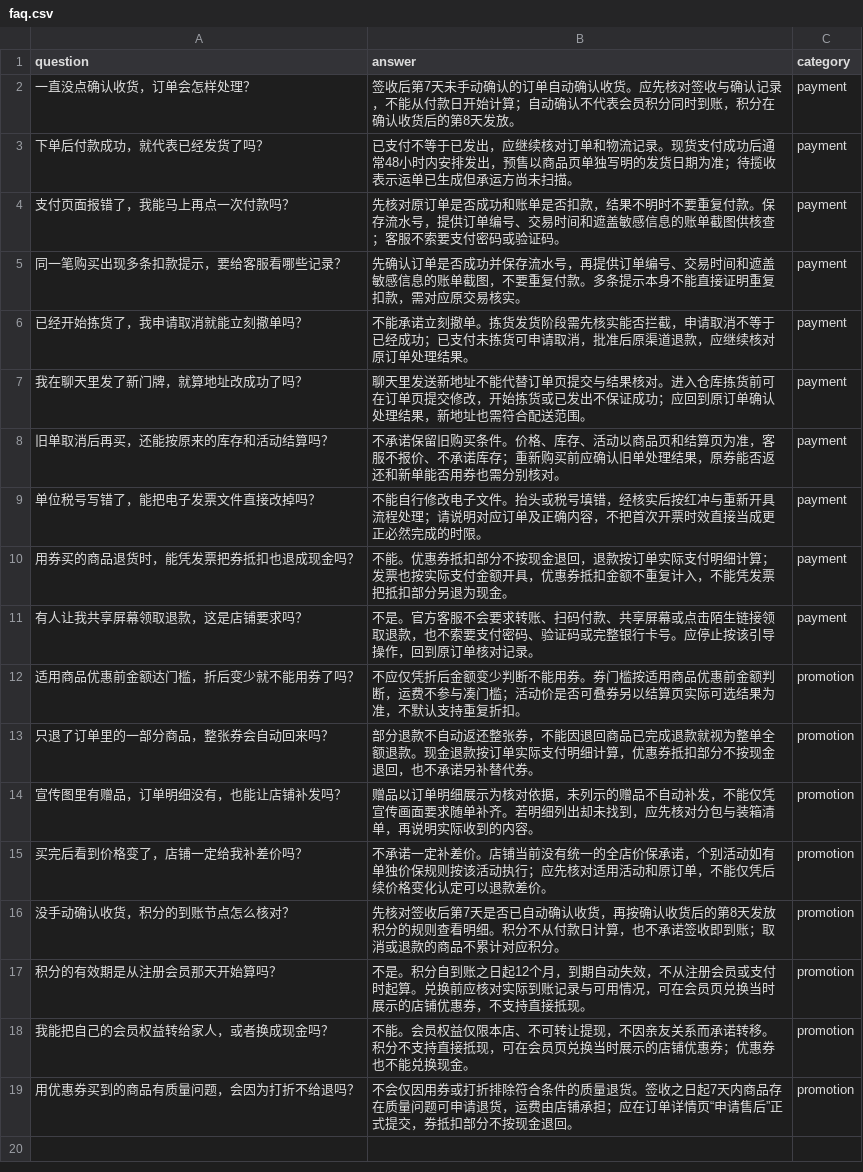
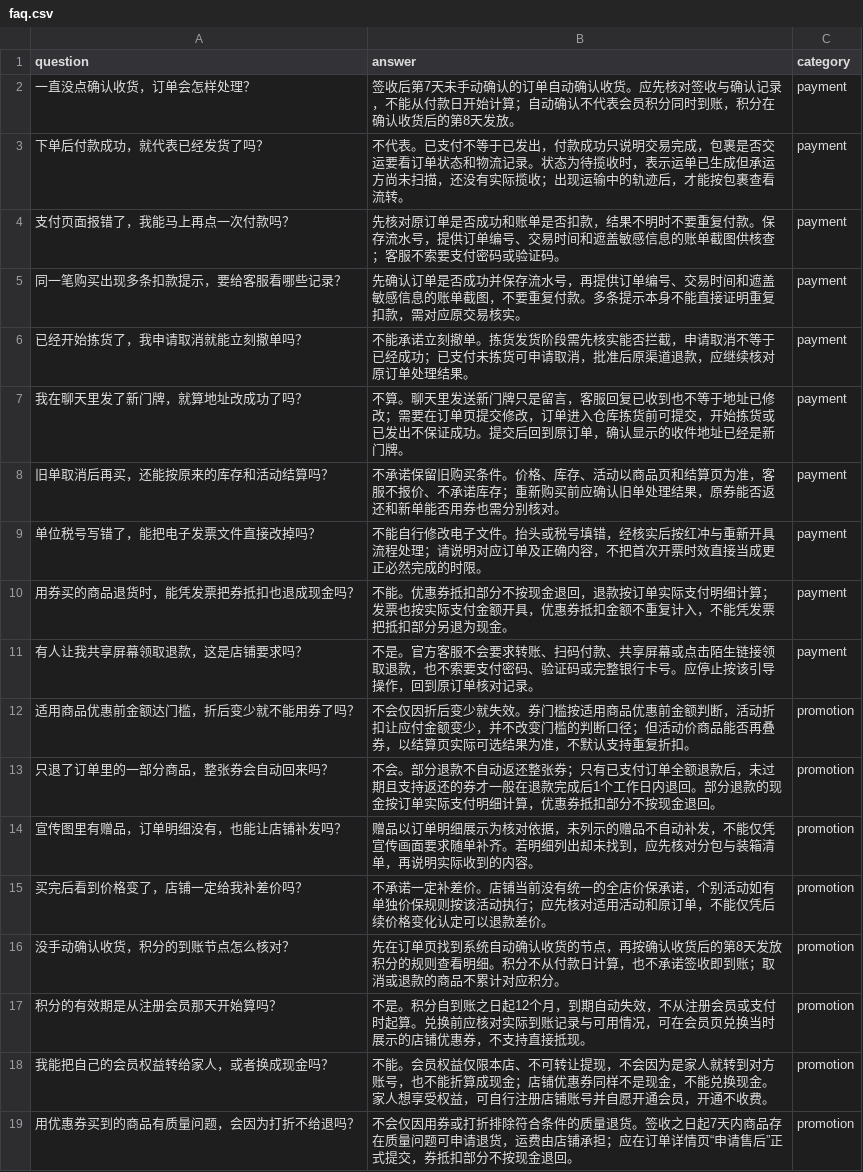
Before and after one commit to AllenLQJ/EcomRAG, a CSV file: data/docs_new/order_promo/faq.csv, drawn as a sheet.

```diff
--- a/data/docs_new/order_promo/faq.csv
+++ b/data/docs_new/order_promo/faq.csv
@@ -2,3 +2,3 @@ question,answer,category
 一直没点确认收货，订单会怎样处理？,签收后第7天未手动确认的订单自动确认收货。应先核对签收与确认记录，不能从付款日开始计算；自动确认不代表会员积分同时到账，积分在确认收货后的第8天发放。,payment
-下单后付款成功，就代表已经发货了吗？,已支付不等于已发出，应继续核对订单和物流记录。现货支付成功后通常48小时内安排发出，预售以商品页单独写明的发货日期为准；待揽收表示运单已生成但承运方尚未扫描。,payment
+下单后付款成功，就代表已经发货了吗？,不代表。已支付不等于已发出，付款成功只说明交易完成，包裹是否交运要看订单状态和物流记录。状态为待揽收时，表示运单已生成但承运方尚未扫描，还没有实际揽收；出现运输中的轨迹后，才能按包裹查看流转。,payment
 支付页面报错了，我能马上再点一次付款吗？,先核对原订单是否成功和账单是否扣款，结果不明时不要重复付款。保存流水号，提供订单编号、交易时间和遮盖敏感信息的账单截图供核查；客服不索要支付密码或验证码。,payment
@@ -6,3 +6,3 @@ question,answer,category
 已经开始拣货了，我申请取消就能立刻撤单吗？,不能承诺立刻撤单。拣货发货阶段需先核实能否拦截，申请取消不等于已经成功；已支付未拣货可申请取消，批准后原渠道退款，应继续核对原订单处理结果。,payment
-我在聊天里发了新门牌，就算地址改成功了吗？,聊天里发送新地址不能代替订单页提交与结果核对。进入仓库拣货前可在订单页提交修改，开始拣货或已发出不保证成功；应回到原订单确认处理结果，新地址也需符合配送范围。,payment
+我在聊天里发了新门牌，就算地址改成功了吗？,不算。聊天里发送新门牌只是留言，客服回复已收到也不等于地址已修改；需要在订单页提交修改，订单进入仓库拣货前可提交，开始拣货或已发出不保证成功。提交后回到原订单，确认显示的收件地址已经是新门牌。,payment
 旧单取消后再买，还能按原来的库存和活动结算吗？,不承诺保留旧购买条件。价格、库存、活动以商品页和结算页为准，客服不报价、不承诺库存；重新购买前应确认旧单处理结果，原券能否返还和新单能否用券也需分别核对。,payment
@@ -11,9 +11,9 @@ question,answer,category
 有人让我共享屏幕领取退款，这是店铺要求吗？,不是。官方客服不会要求转账、扫码付款、共享屏幕或点击陌生链接领取退款，也不索要支付密码、验证码或完整银行卡号。应停止按该引导操作，回到原订单核对记录。,payment
-适用商品优惠前金额达门槛，折后变少就不能用券了吗？,不应仅凭折后金额变少判断不能用券。券门槛按适用商品优惠前金额判断，运费不参与凑门槛；活动价是否可叠券另以结算页实际可选结果为准，不默认支持重复折扣。,promotion
-只退了订单里的一部分商品，整张券会自动回来吗？,部分退款不自动返还整张券，不能因退回商品已完成退款就视为整单全额退款。现金退款按订单实际支付明细计算，优惠券抵扣部分不按现金退回，也不承诺另补替代券。,promotion
+适用商品优惠前金额达门槛，折后变少就不能用券了吗？,不会仅因折后变少就失效。券门槛按适用商品优惠前金额判断，活动折扣让应付金额变少，并不改变门槛的判断口径；但活动价商品能否再叠券，以结算页实际可选结果为准，不默认支持重复折扣。,promotion
+只退了订单里的一部分商品，整张券会自动回来吗？,不会。部分退款不自动返还整张券；只有已支付订单全额退款后，未过期且支持返还的券才一般在退款完成后1个工作日内退回。部分退款的现金按订单实际支付明细计算，优惠券抵扣部分不按现金退回。,promotion
 宣传图里有赠品，订单明细没有，也能让店铺补发吗？,赠品以订单明细展示为核对依据，未列示的赠品不自动补发，不能仅凭宣传画面要求随单补齐。若明细列出却未找到，应先核对分包与装箱清单，再说明实际收到的内容。,promotion
 买完后看到价格变了，店铺一定给我补差价吗？,不承诺一定补差价。店铺当前没有统一的全店价保承诺，个别活动如有单独价保规则按该活动执行；应先核对适用活动和原订单，不能仅凭后续价格变化认定可以退款差价。,promotion
-没手动确认收货，积分的到账节点怎么核对？,先核对签收后第7天是否已自动确认收货，再按确认收货后的第8天发放积分的规则查看明细。积分不从付款日计算，也不承诺签收即到账；取消或退款的商品不累计对应积分。,promotion
+没手动确认收货，积分的到账节点怎么核对？,先在订单页找到系统自动确认收货的节点，再按确认收货后的第8天发放积分的规则查看明细。积分不从付款日计算，也不承诺签收即到账；取消或退款的商品不累计对应积分。,promotion
 积分的有效期是从注册会员那天开始算吗？,不是。积分自到账之日起12个月，到期自动失效，不从注册会员或支付时起算。兑换前应核对实际到账记录与可用情况，可在会员页兑换当时展示的店铺优惠券，不支持直接抵现。,promotion
-我能把自己的会员权益转给家人，或者换成现金吗？,不能。会员权益仅限本店、不可转让提现，不因亲友关系而承诺转移。积分不支持直接抵现，可在会员页兑换当时展示的店铺优惠券；优惠券也不能兑换现金。,promotion
+我能把自己的会员权益转给家人，或者换成现金吗？,不能。会员权益仅限本店、不可转让提现，不会因为是家人就转到对方账号，也不能折算成现金；店铺优惠券同样不是现金，不能兑换现金。家人想享受权益，可自行注册店铺账号并自愿开通会员，开通不收费。,promotion
 用优惠券买到的商品有质量问题，会因为打折不给退吗？,不会仅因用券或打折排除符合条件的质量退货。签收之日起7天内商品存在质量问题可申请退货，运费由店铺承担；应在订单详情页“申请售后”正式提交，券抵扣部分不按现金退回。,promotion
```
Also changed, not shown: data/docs_new/account_store/faq.csv, data/docs_new/account_store/faq_manifest.csv, 18 other files.
